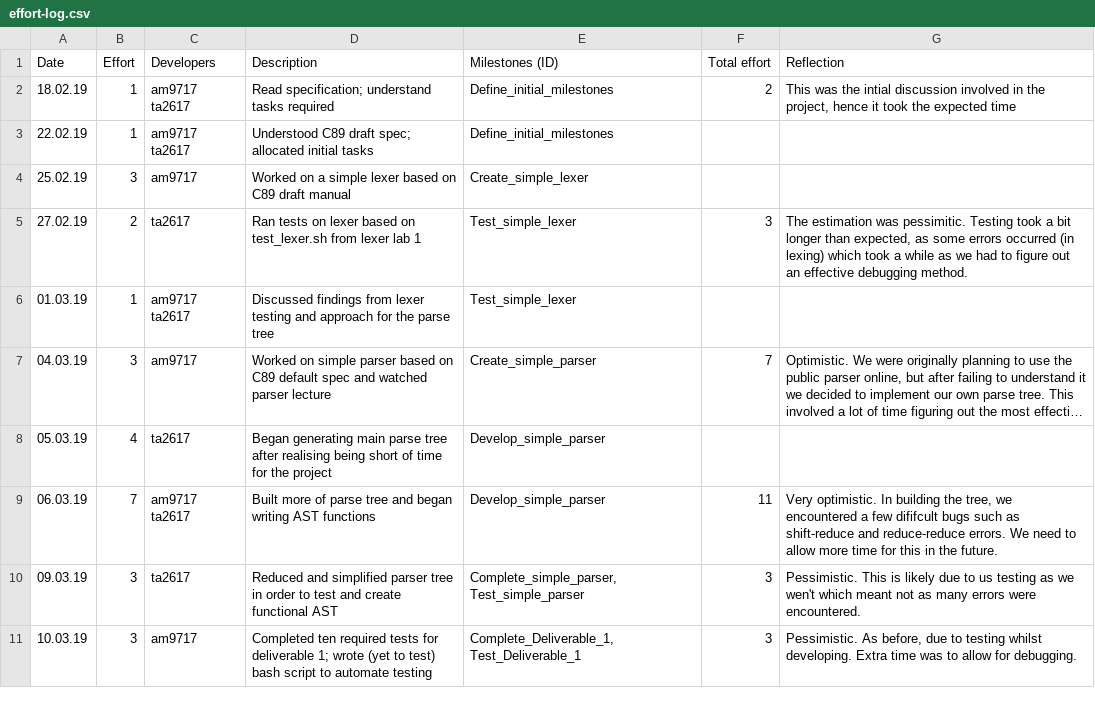
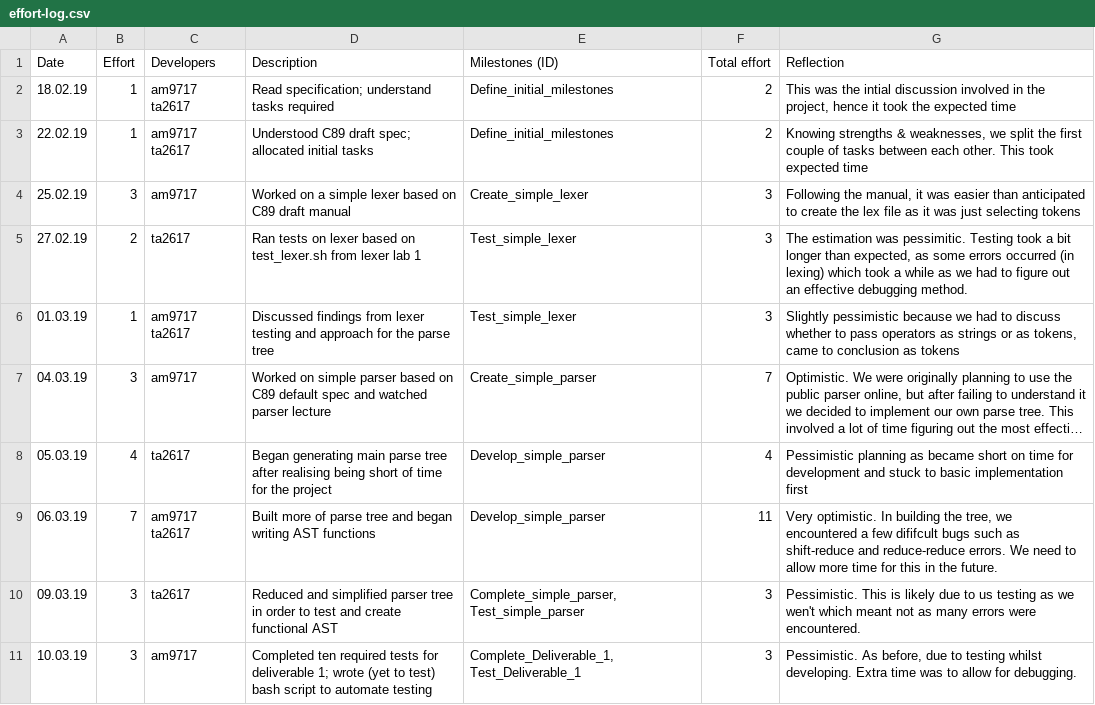
Before and after one commit to tharuraht/C-Compiler-, a CSV file: management/effort-log.csv, drawn as a sheet; only a part is shown; long unchanged cells end in …; the diff covers the shown part only; the diff names each change by its address in the sheet, - before the commit and + after, or states it on an @@ line.

```diff
--- a/management/effort-log.csv
+++ b/management/effort-log.csv
-F3 (Total effort): (empty)
+F3 (Total effort): 2
-G3 (Reflection): (empty)
+G3 (Reflection): Knowing strengths & weaknesses, we split the first couple of tasks between each other. This took expected time
-F4 (Total effort): (empty)
+F4 (Total effort): 3
-G4 (Reflection): (empty)
+G4 (Reflection): Following the manual, it was easier than anticipated to create the lex file as it was just selecting tokens
-F6 (Total effort): (empty)
+F6 (Total effort): 3
-G6 (Reflection): (empty)
+G6 (Reflection): Slightly pessimistic because we had to discuss whether to pass operators as strings or as tokens, came to conclusion as tokens
-F8 (Total effort): (empty)
+F8 (Total effort): 4
-G8 (Reflection): (empty)
+G8 (Reflection): Pessimistic planning as became short on time for development and stuck to basic implementation first
```
Also changed, not shown: 24 edited cells elsewhere in this file.
